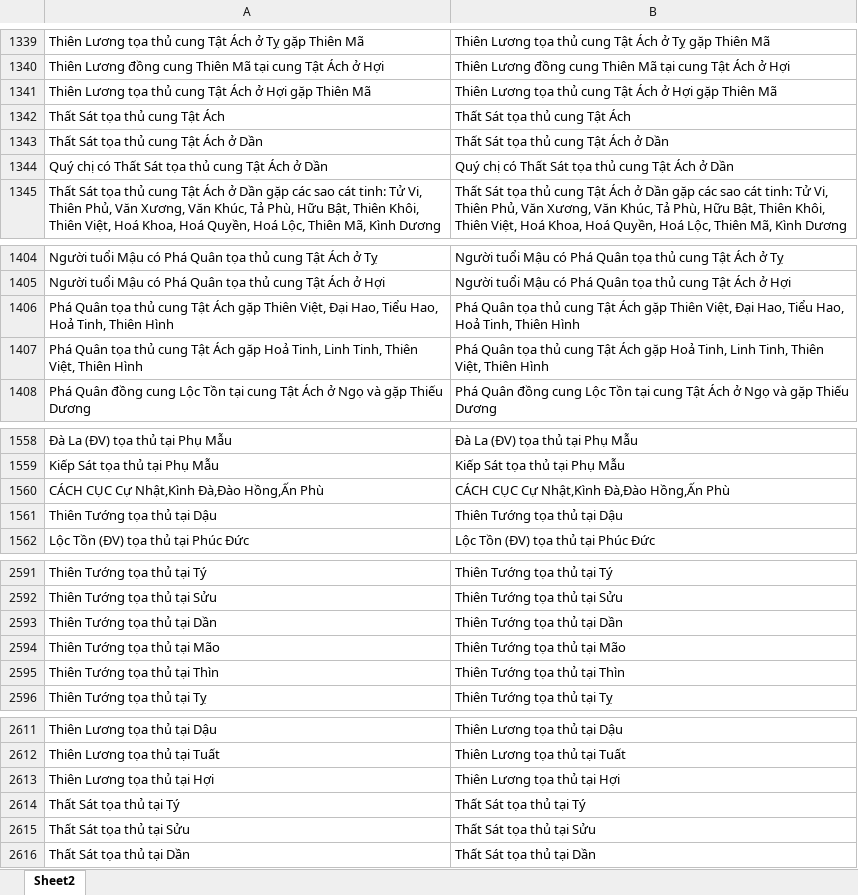
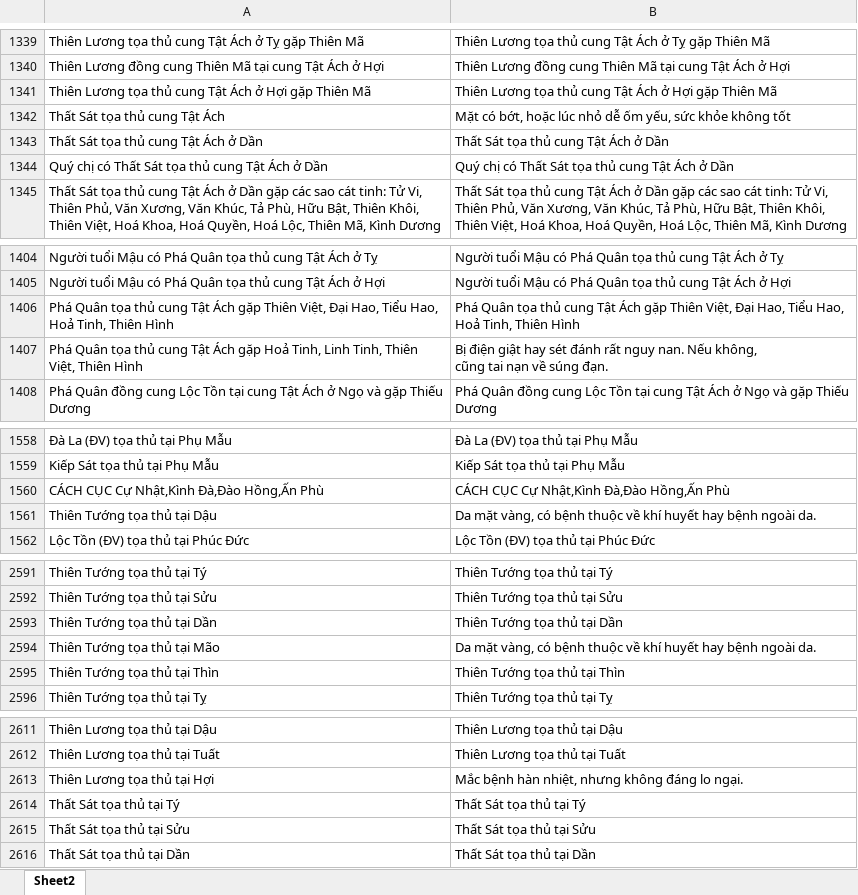
Before and after one commit to Donniehieu/LuanGiaiTuViBacPhai, an Excel workbook: LuanTatAch.xlsx, sheet Sheet2, drawn as a sheet; only a part is shown, gaps mark what is left out; values as stored, in another font and other column widths than the file's, no borders; conditional formats not drawn; ↵ is a line break in a cell; the diff covers the shown part only; the diff names each change by its address in the sheet, - before the commit and + after, or states it on an @@ line.

Commit message:
Giải thích Tật ách các chính tinh

```diff
--- a/LuanTatAch.xlsx (sheet Sheet2)
+++ b/LuanTatAch.xlsx (sheet Sheet2)
-B1342: Thất Sát tọa thủ cung Tật Ách
+B1342: Mặt có bớt, hoặc lúc nhỏ dễ ốm yếu, sức khỏe không tốt
-B1407: Phá Quân tọa thủ cung Tật Ách gặp Hoả Tinh, Linh Tinh, Thiên Việt, Thiên Hình
+B1407: Bị điện giật hay sét đánh rất nguy nan. Nếu không, ↵ cũng tai nạn về súng đạn.
-B1561: Thiên Tướng tọa thủ tại Dậu
+B1561: Da mặt vàng, có bệnh thuộc về khí huyết hay bệnh ngoài da.
-B2594: Thiên Tướng tọa thủ tại Mão
+B2594: Da mặt vàng, có bệnh thuộc về khí huyết hay bệnh ngoài da.
-B2613: Thiên Lương tọa thủ tại Hợi
+B2613: Mắc bệnh hàn nhiệt, nhưng không đáng lo ngại.
```
Also changed, not shown: 15 added rows and 6 edited cells elsewhere in this sheet, 1 other file.
